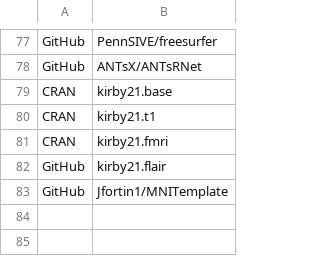
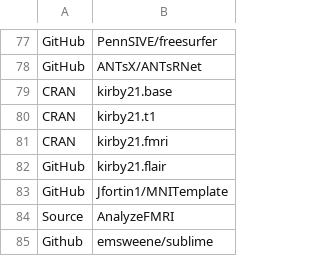
Before and after one commit to PennSIVE/Dockerfiles, a CSV file: R/neuror/4.2/Rpackages.csv, drawn as a sheet; only a part is shown, gaps mark what is left out.

Commit message:
Add AnalyzeFMRI and sublime R packages

```diff
--- a/R/neuror/4.2/Rpackages.csv
+++ b/R/neuror/4.2/Rpackages.csv
@@ -83 +83,3 @@ GitHub,kirby21.flair
 GitHub,Jfortin1/MNITemplate
+Source,AnalyzeFMRI
+Github,emsweene/sublime
```
Also changed, not shown: 2 other files.
